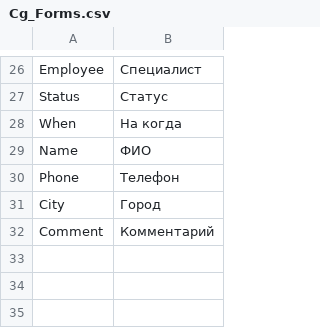
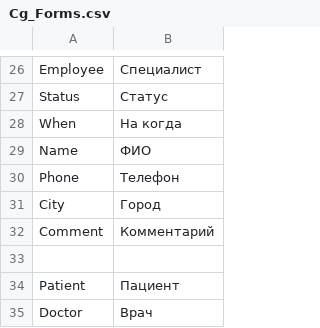
Before and after one commit to killoff/cg, a CSV file: app/locale/ru_RU/Cg_Forms.csv, drawn as a sheet; only a part is shown, gaps mark what is left out.

```diff
--- a/app/locale/ru_RU/Cg_Forms.csv
+++ b/app/locale/ru_RU/Cg_Forms.csv
@@ -32 +32,4 @@
 "Comment", "Комментарий"
+
+"Patient", "Пациент"
+"Doctor", "Врач"
```
Also changed, not shown: 8 other files.
